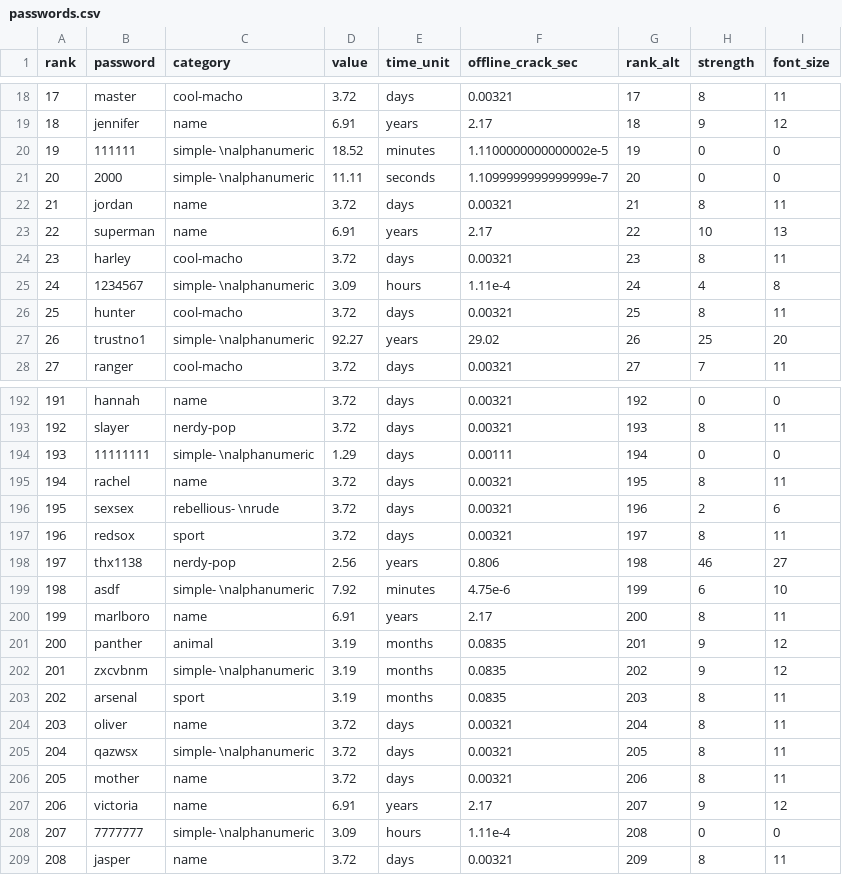
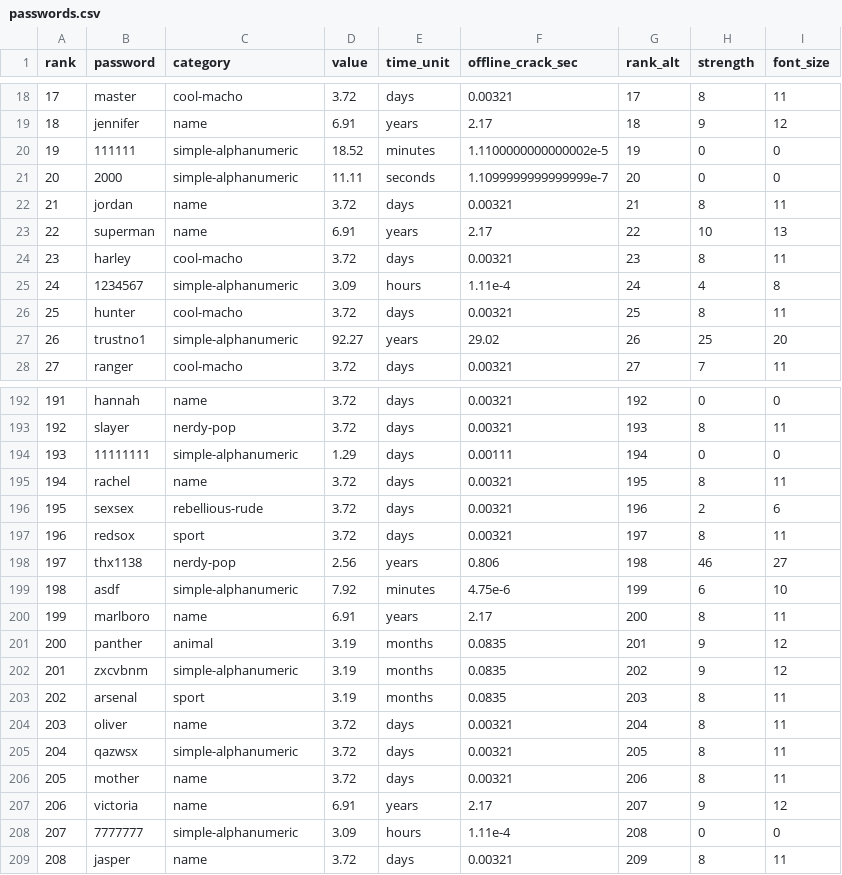
Before and after one commit to lgibson7/ggplot-courses, a CSV file: data/passwords.csv, drawn as a sheet; only a part is shown, gaps mark what is left out; the diff covers the shown part only.

```diff
--- a/data/passwords.csv
+++ b/data/passwords.csv
@@ -20,2 +20,2 @@ rank,password,category,value,time_unit,offline_crack_sec,rank_alt,strength,font_
-19,111111,"simple- \nalphanumeric",18.52,minutes,1.1100000000000002e-5,19,0,0
-20,2000,"simple- \nalphanumeric",11.11,seconds,1.1099999999999999e-7,20,0,0
+19,111111,simple-alphanumeric,18.52,minutes,1.1100000000000002e-5,19,0,0
+20,2000,simple-alphanumeric,11.11,seconds,1.1099999999999999e-7,20,0,0
@@ -25 +25 @@ rank,password,category,value,time_unit,offline_crack_sec,rank_alt,strength,font_
-24,1234567,"simple- \nalphanumeric",3.09,hours,1.11e-4,24,4,8
+24,1234567,simple-alphanumeric,3.09,hours,1.11e-4,24,4,8
@@ -27 +27 @@ rank,password,category,value,time_unit,offline_crack_sec,rank_alt,strength,font_
-26,trustno1,"simple- \nalphanumeric",92.27,years,29.02,26,25,20
+26,trustno1,simple-alphanumeric,92.27,years,29.02,26,25,20
@@ -194 +194 @@ rank,password,category,value,time_unit,offline_crack_sec,rank_alt,strength,font_
-193,11111111,"simple- \nalphanumeric",1.29,days,0.00111,194,0,0
+193,11111111,simple-alphanumeric,1.29,days,0.00111,194,0,0
@@ -196 +196 @@ rank,password,category,value,time_unit,offline_crack_sec,rank_alt,strength,font_
-195,sexsex,"rebellious- \nrude",3.72,days,0.00321,196,2,6
+195,sexsex,rebellious-rude,3.72,days,0.00321,196,2,6
@@ -199 +199 @@ rank,password,category,value,time_unit,offline_crack_sec,rank_alt,strength,font_
-198,asdf,"simple- \nalphanumeric",7.92,minutes,4.75e-6,199,6,10
+198,asdf,simple-alphanumeric,7.92,minutes,4.75e-6,199,6,10
@@ -202 +202 @@ rank,password,category,value,time_unit,offline_crack_sec,rank_alt,strength,font_
-201,zxcvbnm,"simple- \nalphanumeric",3.19,months,0.0835,202,9,12
+201,zxcvbnm,simple-alphanumeric,3.19,months,0.0835,202,9,12
@@ -205 +205 @@ rank,password,category,value,time_unit,offline_crack_sec,rank_alt,strength,font_
-204,qazwsx,"simple- \nalphanumeric",3.72,days,0.00321,205,8,11
+204,qazwsx,simple-alphanumeric,3.72,days,0.00321,205,8,11
@@ -208 +208 @@ rank,password,category,value,time_unit,offline_crack_sec,rank_alt,strength,font_
-207,7777777,"simple- \nalphanumeric",3.09,hours,1.11e-4,208,0,0
+207,7777777,simple-alphanumeric,3.09,hours,1.11e-4,208,0,0
```
Also changed, not shown: 77 edited cells elsewhere in this file.
